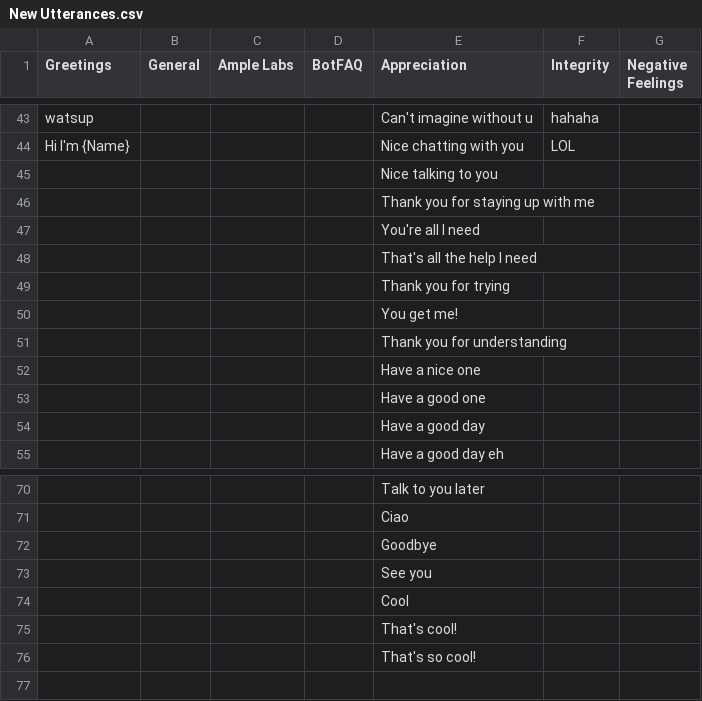
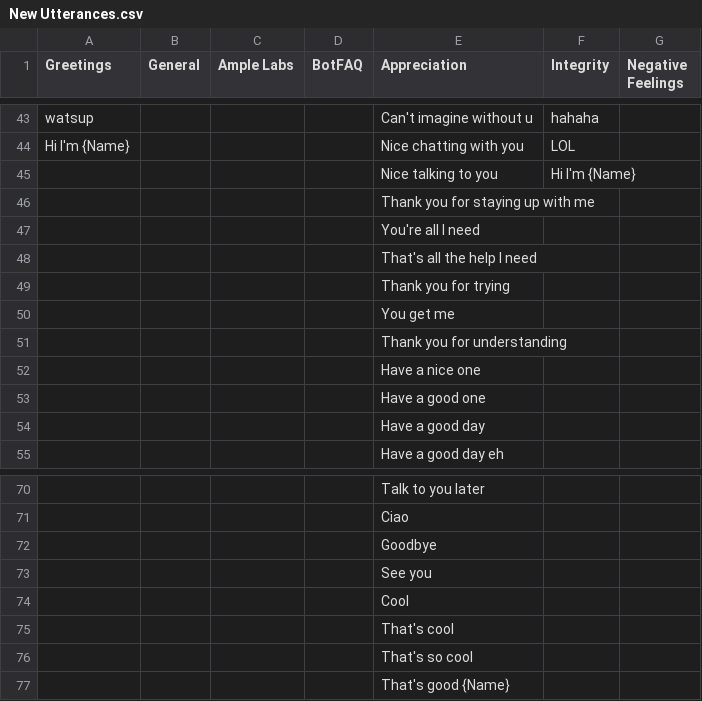
Before and after one commit to amplelabs/lex-poc, a CSV file: New Utterances.csv, drawn as a sheet; only a part is shown, gaps mark what is left out; the diff covers the shown part only.

```diff
--- a/New Utterances.csv
+++ b/New Utterances.csv
@@ -44,3 +44,3 @@ watsup,,,,Can't imagine without u,hahaha,
 Hi I'm {Name},,,,Nice chatting with you,LOL,
-,,,,Nice talking to you,,
+,,,,Nice talking to you,Hi I'm {Name},
 ,,,,Thank you for staying up with me,,
@@ -49,3 +49,3 @@ Hi I'm {Name},,,,Nice chatting with you,LOL,
 ,,,,Thank you for trying,,
-,,,,You get me!,,
+,,,,You get me,,
 ,,,,Thank you for understanding,,
@@ -74,3 +74,4 @@ Hi I'm {Name},,,,Nice chatting with you,LOL,
 ,,,,Cool,,
-,,,,That's cool!,,
-,,,,That's so cool!,,
+,,,,That's cool,,
+,,,,That's so cool,,
+,,,,That's good {Name},,
```
Also changed, not shown: 46 edited cells elsewhere in this file, 1 other file.
